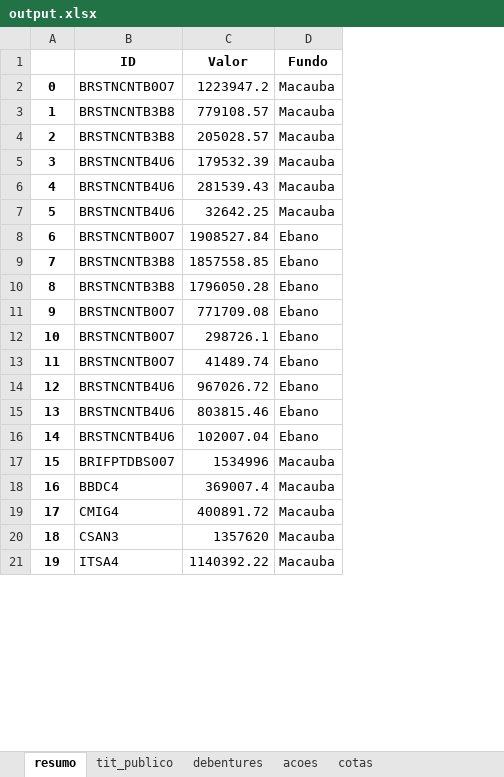
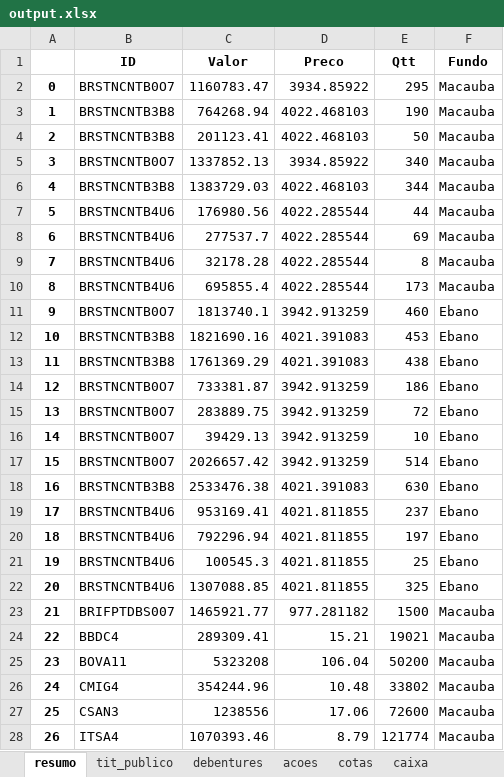
Before and after one commit to Marcelo-Brisac/XML-Reader, an Excel workbook: output.xlsx, sheet resumo, drawn as a sheet; only a part is shown; values as stored, in another font and other column widths than the file's, no borders; addresses are those after the commit; the diff covers the shown part only; the diff names each change by its address in the sheet, - before the commit and + after, or states it on an @@ line.

Commit message:
preco e qtt

```diff
--- a/output.xlsx (sheet resumo)
+++ b/output.xlsx (sheet resumo)
+sheet tab: caixa
+column D (Preco), rows 2-4: 3934.85922 | 4022.468103 | 4022.468103; rows 7-9: all 4022.285544; rows 11-16: 3942.913259 | 4021.391083 | 4021.391083 | 3942.913259 | 3942.913259 | 3942.913259; rows 19-21: all 4021.811855; rows 23-24: 977.281182 | 15.21; rows 26-28: 10.48 | 17.06 | 8.79
+column E (Qtt), rows 2-4: 295 | 190 | 50; rows 7-9: 44 | 69 | 8; rows 11-16: 460 | 453 | 438 | 186 | 72 | 10; rows 19-21: 237 | 197 | 25; rows 23-24: 1500 | 19021; rows 26-28: 33802 | 72600 | 121774
-C2 (Valor): 1223947.2
+C2 (Valor): 1160783.47
-C3 (Valor): 779108.57
+C3 (Valor): 764268.94
-C4 (Valor): 205028.57
+C4 (Valor): 201123.41
+row 5: 3 | BRSTNCNTB0O7 | 1337852.13 | 3934.85922 | 340 | Macauba
+row 6: 4 | BRSTNCNTB3B8 | 1383729.03 | 4022.468103 | 344 | Macauba
@@ column A renumbered between rows 7 and 33 @@
-C7 (Valor): 179532.39
+C7 (Valor): 176980.56
-C8 (Valor): 281539.43
+C8 (Valor): 277537.7
-C9 (Valor): 32642.25
+C9 (Valor): 32178.28
+row 10: 8 | BRSTNCNTB4U6 | 695855.4 | 4022.285544 | 173 | Macauba
-C11 (Valor): 1908527.84
+C11 (Valor): 1813740.1
-C12 (Valor): 1857558.85
+C12 (Valor): 1821690.16
-C13 (Valor): 1796050.28
+C13 (Valor): 1761369.29
-C14 (Valor): 771709.08
+C14 (Valor): 733381.87
-C15 (Valor): 298726.1
+C15 (Valor): 283889.75
-C16 (Valor): 41489.74
+C16 (Valor): 39429.13
+row 17: 15 | BRSTNCNTB0O7 | 2026657.42 | 3942.913259 | 514 | Ebano
+row 18: 16 | BRSTNCNTB3B8 | 2533476.38 | 4021.391083 | 630 | Ebano
-C19 (Valor): 967026.72
+C19 (Valor): 953169.41
-C20 (Valor): 803815.46
+C20 (Valor): 792296.94
-C21 (Valor): 102007.04
+C21 (Valor): 100545.3
+row 22: 20 | BRSTNCNTB4U6 | 1307088.85 | 4021.811855 | 325 | Ebano
-C23 (Valor): 1534996
+C23 (Valor): 1465921.77
-C24 (Valor): 369007.4
+C24 (Valor): 289309.41
+row 25: 23 | BOVA11 | 5323208 | 106.04 | 50200 | Macauba
-C26 (Valor): 400891.72
+C26 (Valor): 354244.96
-C27 (Valor): 1357620
+C27 (Valor): 1238556
-C28 (Valor): 1140392.22
+C28 (Valor): 1070393.46
```
Also changed, not shown: other rows of this sheet, sheet tit_publico, sheet cotas, sheet acoes, sheet debentures, other sheet tabs, 3 other files.
